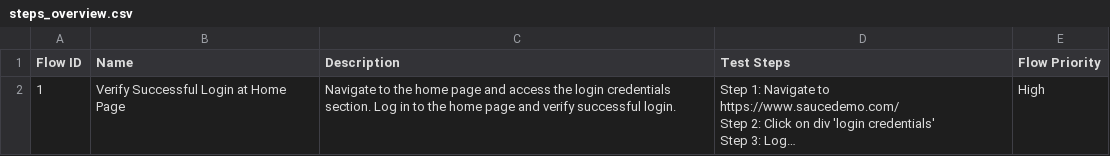
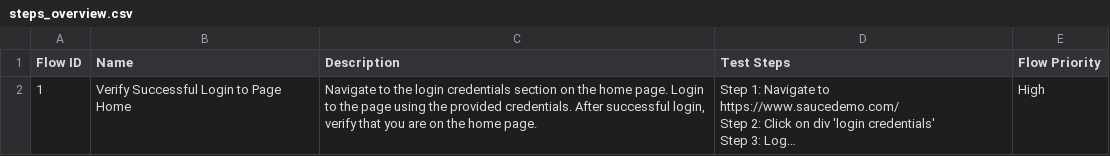
Before and after one commit to laiphamkat/swaglab_common, a CSV file: Test Steps/steps_overview.csv, drawn as a sheet; long unchanged cells end in …; the diff names each change by its address in the sheet, - before the commit and + after, or states it on an @@ line.

```diff
--- a/Test Steps/steps_overview.csv
+++ b/Test Steps/steps_overview.csv
-B2 (Name): Verify Successful Login at Home Page
+B2 (Name): Verify Successful Login to Page Home
-C2 (Description): …to the home page and access the login credentials section. Log in to the home page and verify successful login.
+C2 (Description): …to the login credentials section on the home page. Login to the page using the provided credentials. After successful login, verify that you are on the home page.
```
Also changed, not shown: 50 other files.
